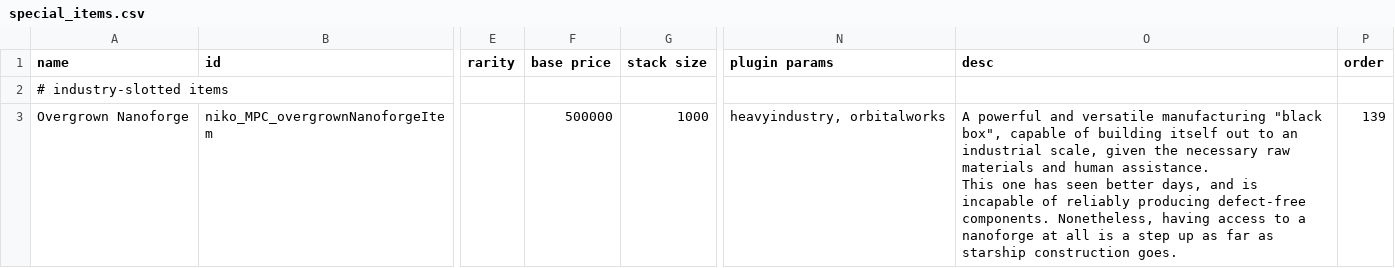
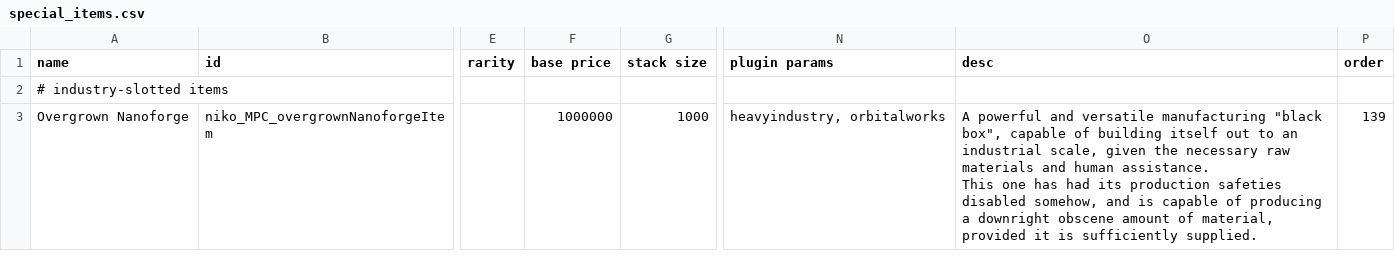
Before and after one commit to nikothedude/MorePlanetaryConditions, a CSV file: data/campaign/special_items.csv, drawn as a sheet; only a part is shown, gaps mark what is left out; the diff names each change by its address in the sheet, - before the commit and + after, or states it on an @@ line.

```diff
--- a/data/campaign/special_items.csv
+++ b/data/campaign/special_items.csv
-F3 (base price): 500000
+F3 (base price): 1000000
-O3 (desc): …one has seen better days, and is incapable of reliably producing defect-free components. Nonetheless, having access to a nanoforge at all is a step up as far as starship construction goes.
+O3 (desc): …one has had its production safeties disabled somehow, and is capable of producing a downright obscene amount of material, provided it is sufficiently supplied.
```
Also changed, not shown: data/campaign/industries.csv, data/campaign/market_conditions.csv, 12 other files.
